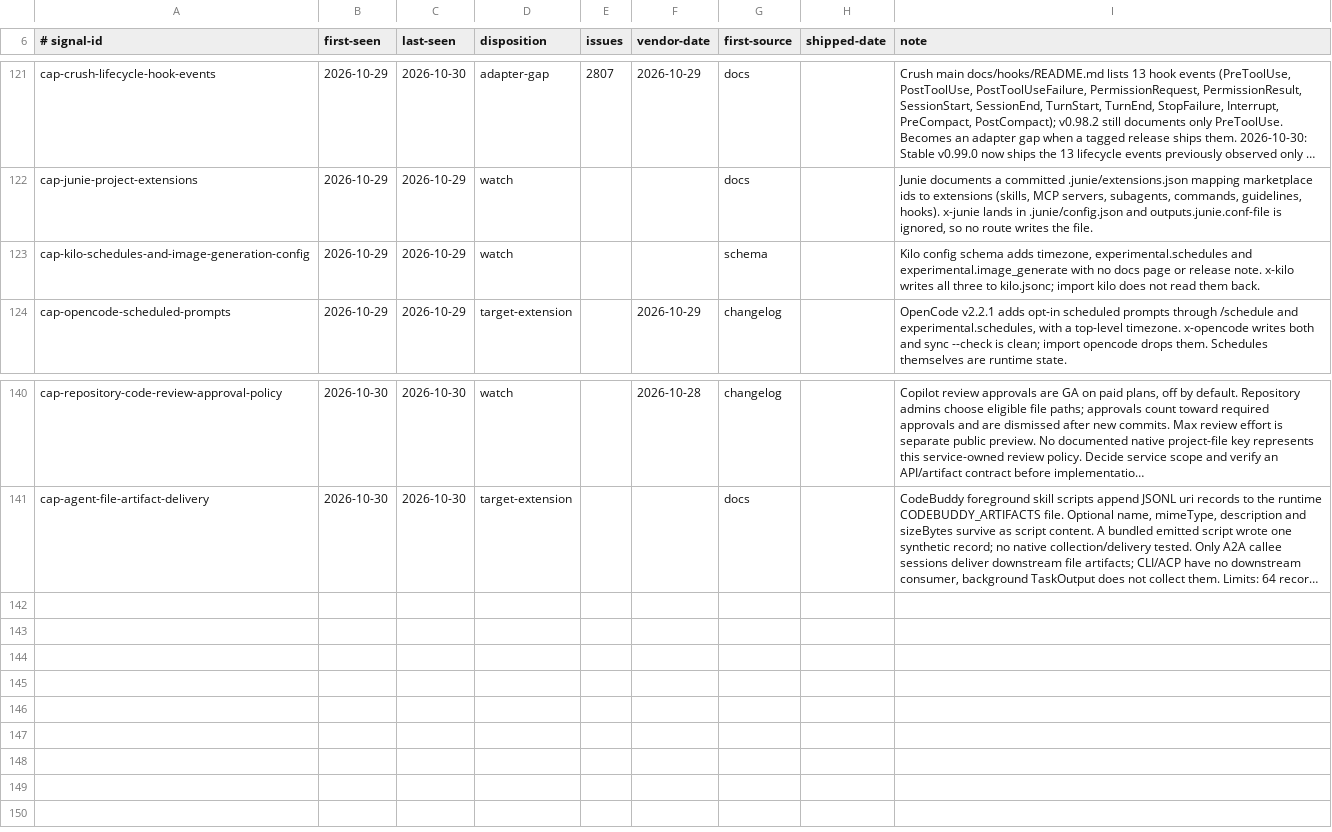
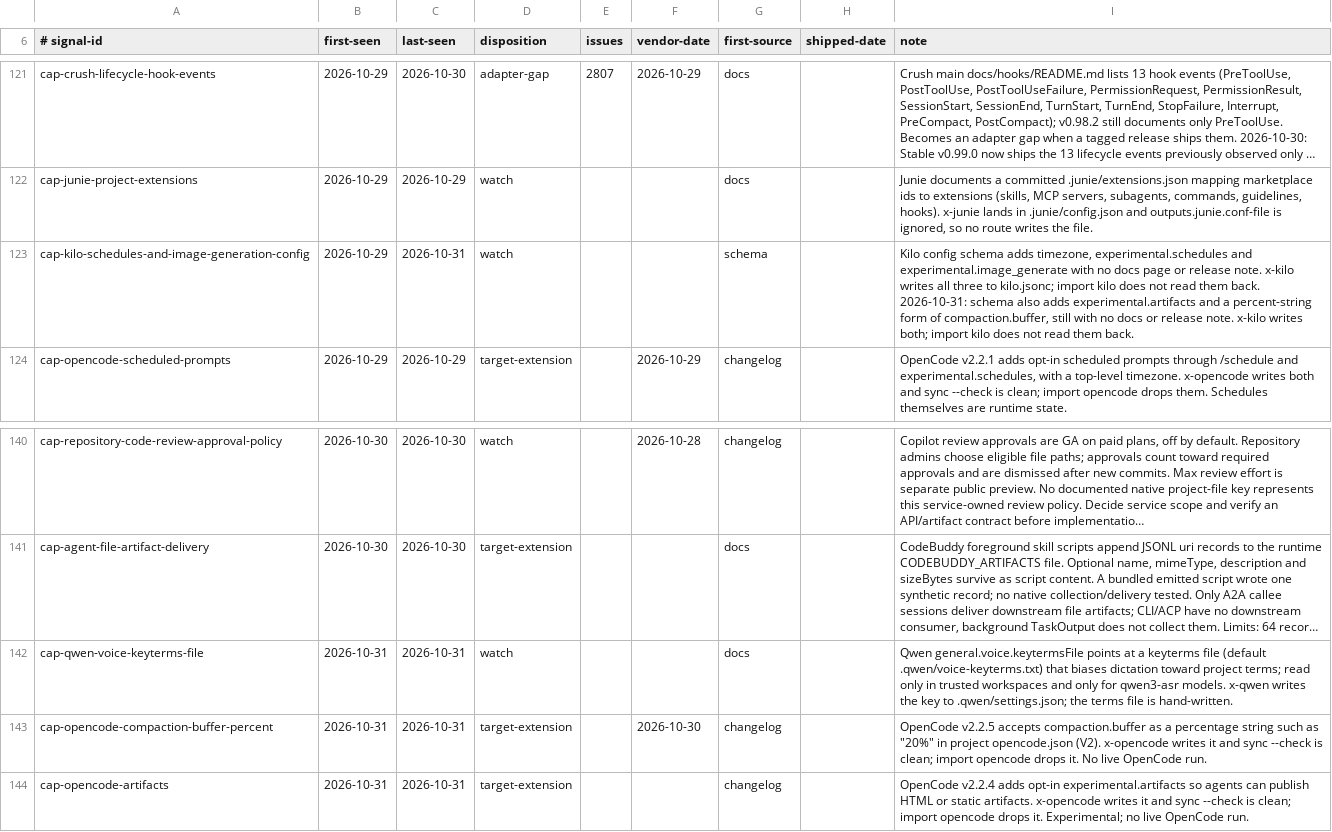
Before and after one commit to Chemaclass/agnostic-ai, a TSV file: scripts/target-audit/signals.tsv, drawn as a sheet; only a part is shown, gaps mark what is left out; long unchanged cells end in …; the diff names each change by its address in the sheet, - before the commit and + after, or states it on an @@ line.

Commit message:
chore(target-audit): record the 2026-10-31 target audit
Advance the source lock after a full 32-target review and add the Qwen and OpenCode capability signals. Kilo's schema signal gets its new keys.

```diff
--- a/scripts/target-audit/signals.tsv
+++ b/scripts/target-audit/signals.tsv
-C123 (last-seen): 2026-10-29
+C123 (last-seen): 2026-10-31
-I123 (note): …them back.
+I123 (note): …them back. 2026-10-31: schema also adds experimental.artifacts and a percent-string form of compaction.buffer, still with no docs or release note. x-kilo writes both; import kilo does not read them back.
+row 142: cap-qwen-voice-keyterms-file | 2026-10-31 | 2026-10-31 | watch |  |  | docs |  | Qwen general.voice.keytermsFile points at a keyterms file (default .qwen/voice-keyterms.txt) that biases dictation toward project terms; read only in trusted workspaces and only for qwen3-asr models. x-qwen writes the key to .qwen/settings.json; the terms file is hand-written.
+row 143: cap-opencode-compaction-buffer-percent | 2026-10-31 | 2026-10-31 | target-extension |  | 2026-10-30 | changelog |  | OpenCode v2.2.5 accepts compaction.buffer as a percentage string such as "20%" in project opencode.json (V2). x-opencode writes it and sync --check is clean; import opencode drops it. No live OpenCode run.
+row 144: cap-opencode-artifacts | 2026-10-31 | 2026-10-31 | target-extension |  |  | changelog |  | OpenCode v2.2.4 adds opt-in experimental.artifacts so agents can publish HTML or static artifacts. x-opencode writes it and sync --check is clean; import opencode drops it. Experimental; no live OpenCode run.
```
Also changed, not shown: 1 other file.
